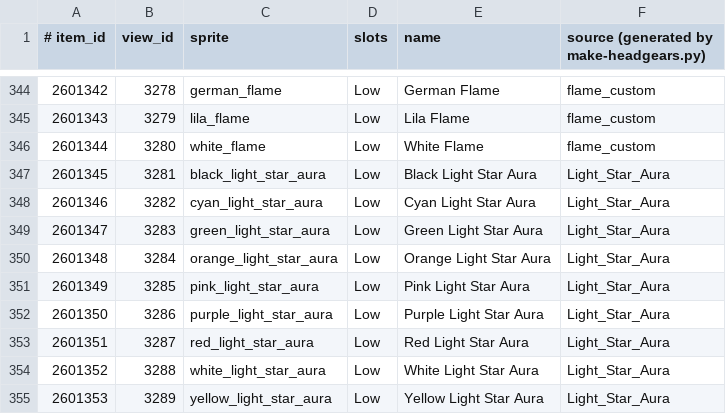
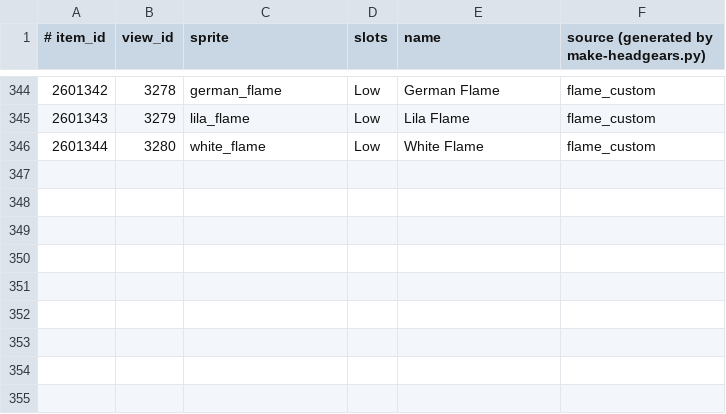
Before and after one commit to n0rthstar88/hufflabs-ro, a TSV file: content/world-round4/headgears.tsv, drawn as a sheet; only a part is shown, gaps mark what is left out; the diff names each change by its address in the sheet, - before the commit and + after, or states it on an @@ line.

Commit message:
v1.3.1: keep the costume list to publicly shareable packs (345)

```diff
--- a/content/world-round4/headgears.tsv
+++ b/content/world-round4/headgears.tsv
-row 347: 2601345 | 3281 | black_light_star_aura | Low | Black Light Star Aura | Light_Star_Aura
-row 348: 2601346 | 3282 | cyan_light_star_aura | Low | Cyan Light Star Aura | Light_Star_Aura
-row 349: 2601347 | 3283 | green_light_star_aura | Low | Green Light Star Aura | Light_Star_Aura
-row 350: 2601348 | 3284 | orange_light_star_aura | Low | Orange Light Star Aura | Light_Star_Aura
-row 351: 2601349 | 3285 | pink_light_star_aura | Low | Pink Light Star Aura | Light_Star_Aura
-row 352: 2601350 | 3286 | purple_light_star_aura | Low | Purple Light Star Aura | Light_Star_Aura
-row 353: 2601351 | 3287 | red_light_star_aura | Low | Red Light Star Aura | Light_Star_Aura
-row 354: 2601352 | 3288 | white_light_star_aura | Low | White Light Star Aura | Light_Star_Aura
-row 355: 2601353 | 3289 | yellow_light_star_aura | Low | Yellow Light Star Aura | Light_Star_Aura
```
Also changed, not shown: 8 other files.
